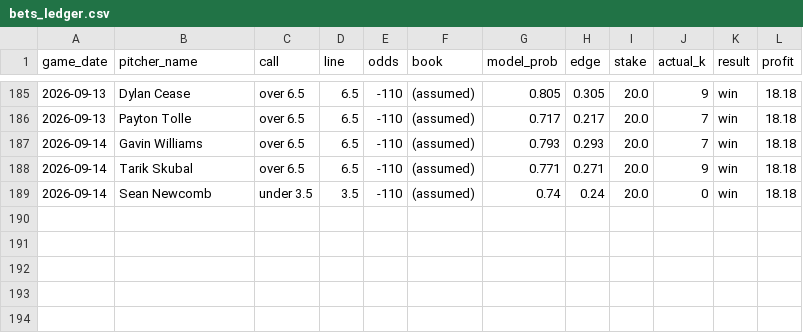
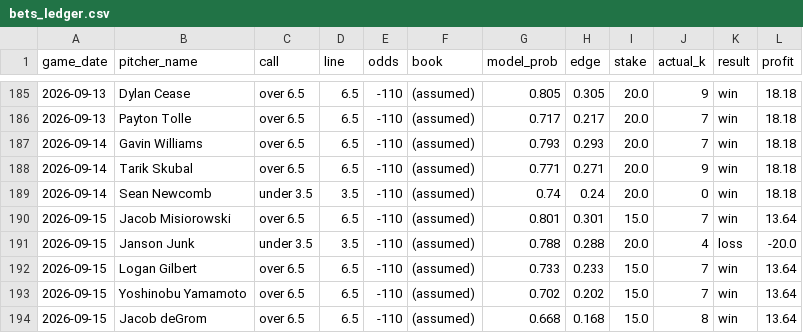
Before and after one commit to francisconoe/medidor-de-ponches-mlb, a CSV file: reports/bets_ledger.csv, drawn as a sheet; only a part is shown, gaps mark what is left out.

```diff
--- a/reports/bets_ledger.csv
+++ b/reports/bets_ledger.csv
@@ -189 +189,6 @@ game_date,pitcher_name,call,line,odds,book,model_prob,edge,stake,actual_k,result
 2026-09-14,Sean Newcomb,under 3.5,3.5,-110,(assumed),0.74,0.24,20.0,0,win,18.18
+2026-09-15,Jacob Misiorowski,over 6.5,6.5,-110,(assumed),0.801,0.301,15.0,7,win,13.64
+2026-09-15,Janson Junk,under 3.5,3.5,-110,(assumed),0.788,0.288,20.0,4,loss,-20.0
+2026-09-15,Logan Gilbert,over 6.5,6.5,-110,(assumed),0.733,0.233,15.0,7,win,13.64
+2026-09-15,Yoshinobu Yamamoto,over 6.5,6.5,-110,(assumed),0.702,0.202,15.0,7,win,13.64
+2026-09-15,Jacob deGrom,over 6.5,6.5,-110,(assumed),0.668,0.168,15.0,8,win,13.64
```
Also changed, not shown: 3 other files.
